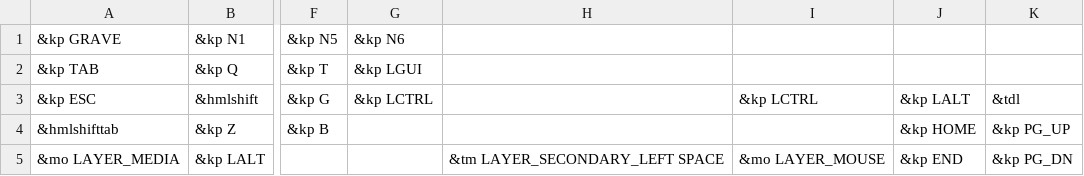
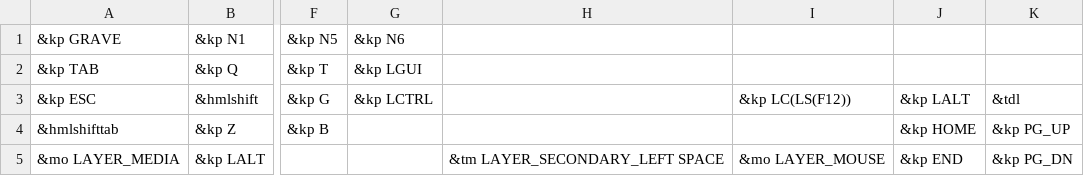
Before and after one commit to xuhdev/Adv360-Pro-ZMK, a CSV file: config/base.csv, drawn as a sheet; only a part is shown, gaps mark what is left out; the diff names each change by its address in the sheet, - before the commit and + after, or states it on an @@ line.

Commit message:
Make left ctrl key trigger Ctrl-Shift-F12

```diff
--- a/config/base.csv
+++ b/config/base.csv
-I3: &kp LCTRL
+I3: &kp LC(LS(F12))
```
